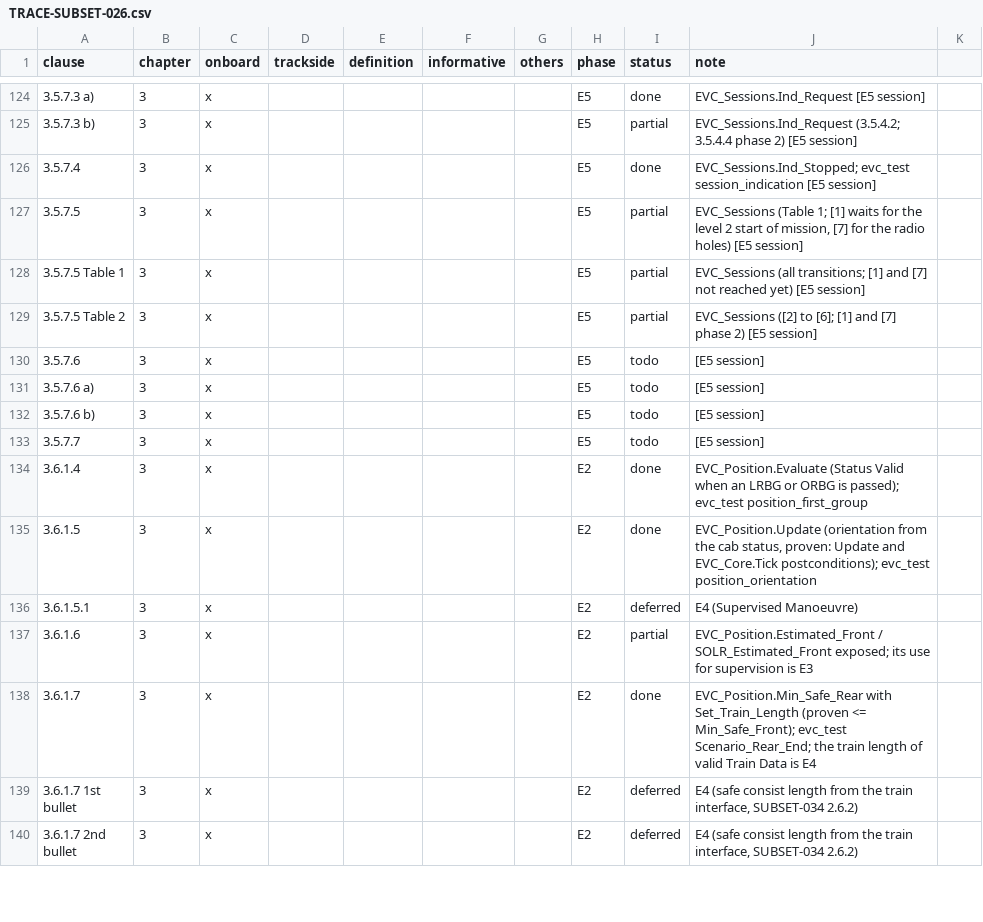
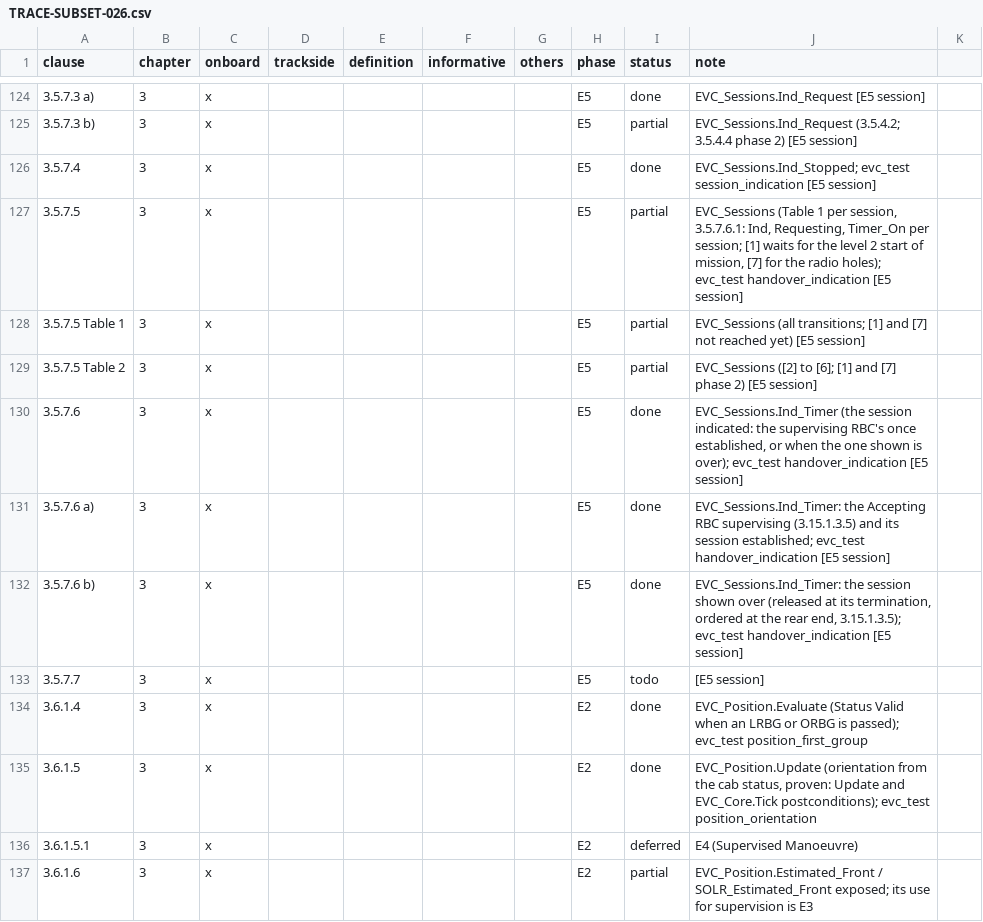
Before and after one commit to milanredele/etcs-dmi, a CSV file: doc/TRACE-SUBSET-026.csv, drawn as a sheet; only a part is shown, gaps mark what is left out; the shorter side is filled out with more unchanged rows.

```diff
--- a/doc/TRACE-SUBSET-026.csv
+++ b/doc/TRACE-SUBSET-026.csv
@@ -126,8 +126,8 @@ clause,chapter,onboard,trackside,definition,informative,others,phase,status,note
 3.5.7.4,3,x,,,,,E5,done,EVC_Sessions.Ind_Stopped; evc_test session_indication [E5 session]
-3.5.7.5,3,x,,,,,E5,partial,"EVC_Sessions (Table 1; [1] waits for the level 2 start of mission, [7] for the radio holes) [E5 session]"
+3.5.7.5,3,x,,,,,E5,partial,"EVC_Sessions (Table 1 per session, 3.5.7.6.1: Ind, Requesting, Timer_On per session; [1] waits for the level 2 start of mission, [7] for the radio holes); evc_test handover_indication [E5 session]"
 3.5.7.5 Table 1,3,x,,,,,E5,partial,EVC_Sessions (all transitions; [1] and [7] not reached yet) [E5 session]
 3.5.7.5 Table 2,3,x,,,,,E5,partial,EVC_Sessions ([2] to [6]; [1] and [7] phase 2) [E5 session]
-3.5.7.6,3,x,,,,,E5,todo,[E5 session]
-3.5.7.6 a),3,x,,,,,E5,todo,[E5 session]
-3.5.7.6 b),3,x,,,,,E5,todo,[E5 session]
+3.5.7.6,3,x,,,,,E5,done,"EVC_Sessions.Ind_Timer (the session indicated: the supervising RBC's once established, or when the one shown is over); evc_test handover_indication [E5 session]"
+3.5.7.6 a),3,x,,,,,E5,done,"EVC_Sessions.Ind_Timer: the Accepting RBC supervising (3.15.1.3.5) and its session established; evc_test handover_indication [E5 session]"
+3.5.7.6 b),3,x,,,,,E5,done,"EVC_Sessions.Ind_Timer: the session shown over (released at its termination, ordered at the rear end, 3.15.1.3.5); evc_test handover_indication [E5 session]"
 3.5.7.7,3,x,,,,,E5,todo,[E5 session]
```
Also changed, not shown: 3 other files.
